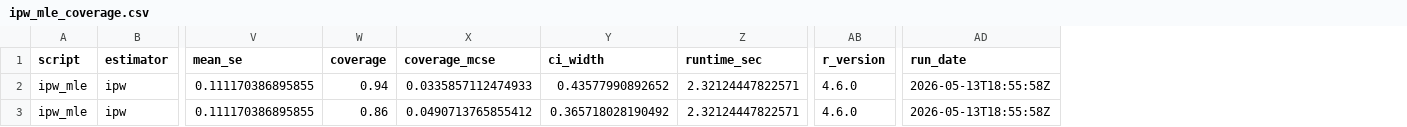
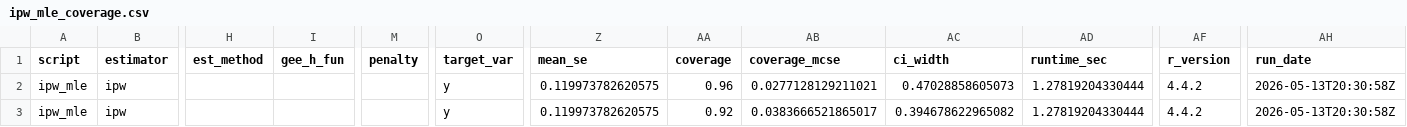
Before and after one commit to ncn-foreigners/nonprobsvy-coverage, a CSV file: results/ipw/ipw_mle_coverage.csv, drawn as a sheet; only a part is shown, gaps mark what is left out; addresses are those after the commit; the diff names each change by its address in the sheet, - before the commit and + after, or states it on an @@ line.

```diff
--- a/results/ipw/ipw_mle_coverage.csv
+++ b/results/ipw/ipw_mle_coverage.csv
+column H (est_method), empty
+column I (gee_h_fun), empty
+column M (penalty), empty
+column O (target_var), rows 2-3: y | y
-Z2:Z3 (mean_se): 0.111170386895855
+Z2:Z3 (mean_se): 0.119973782620575
-AA2 (coverage): 0.94
+AA2 (coverage): 0.96
-AB2 (coverage_mcse): 0.0335857112474933
+AB2 (coverage_mcse): 0.0277128129211021
-AC2 (ci_width): 0.43577990892652
+AC2 (ci_width): 0.47028858605073
-AD2:AD3 (runtime_sec): 2.32124447822571
+AD2:AD3 (runtime_sec): 1.27819204330444
-AF2:AF3 (r_version): 4.6.0
+AF2:AF3 (r_version): 4.4.2
-AH2:AH3 (run_date): 2026-05-13T18:55:58Z
+AH2:AH3 (run_date): 2026-05-13T20:30:58Z
-AA3 (coverage): 0.86
+AA3 (coverage): 0.92
-AB3 (coverage_mcse): 0.0490713765855412
+AB3 (coverage_mcse): 0.0383666521865017
-AC3 (ci_width): 0.365718028190492
+AC3 (ci_width): 0.394678622965082
```
Also changed, not shown: 25 other files.
